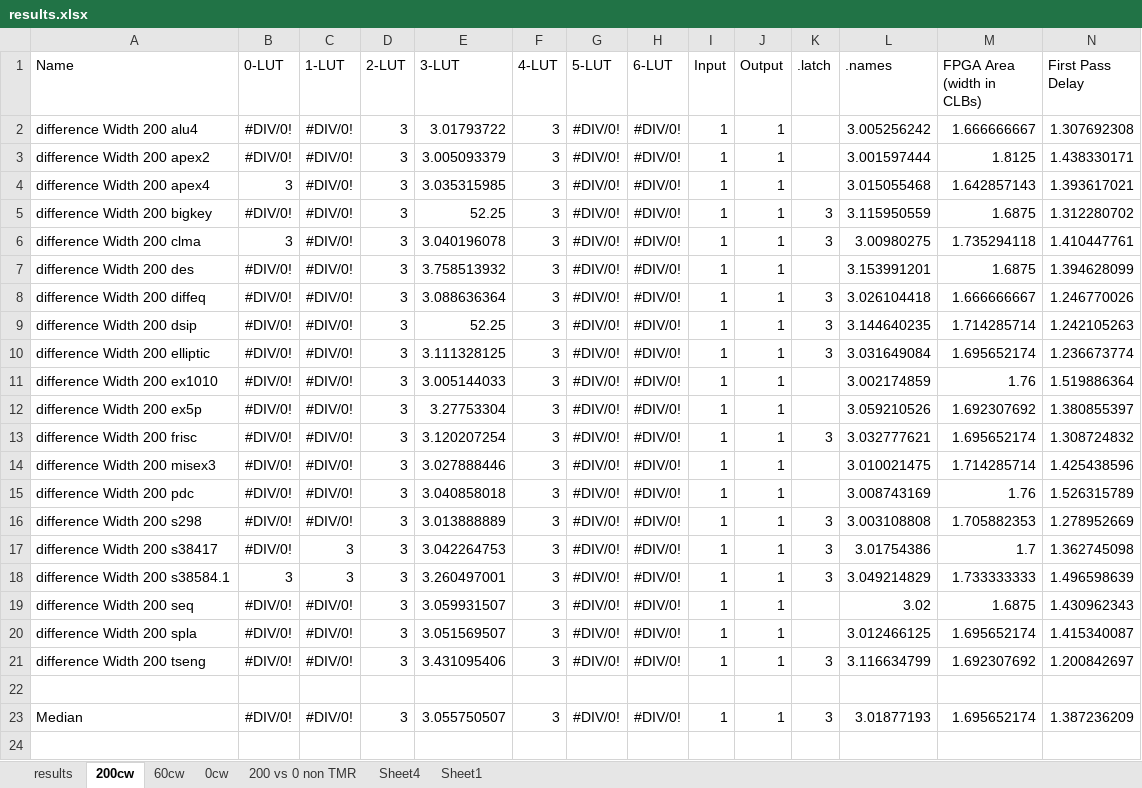
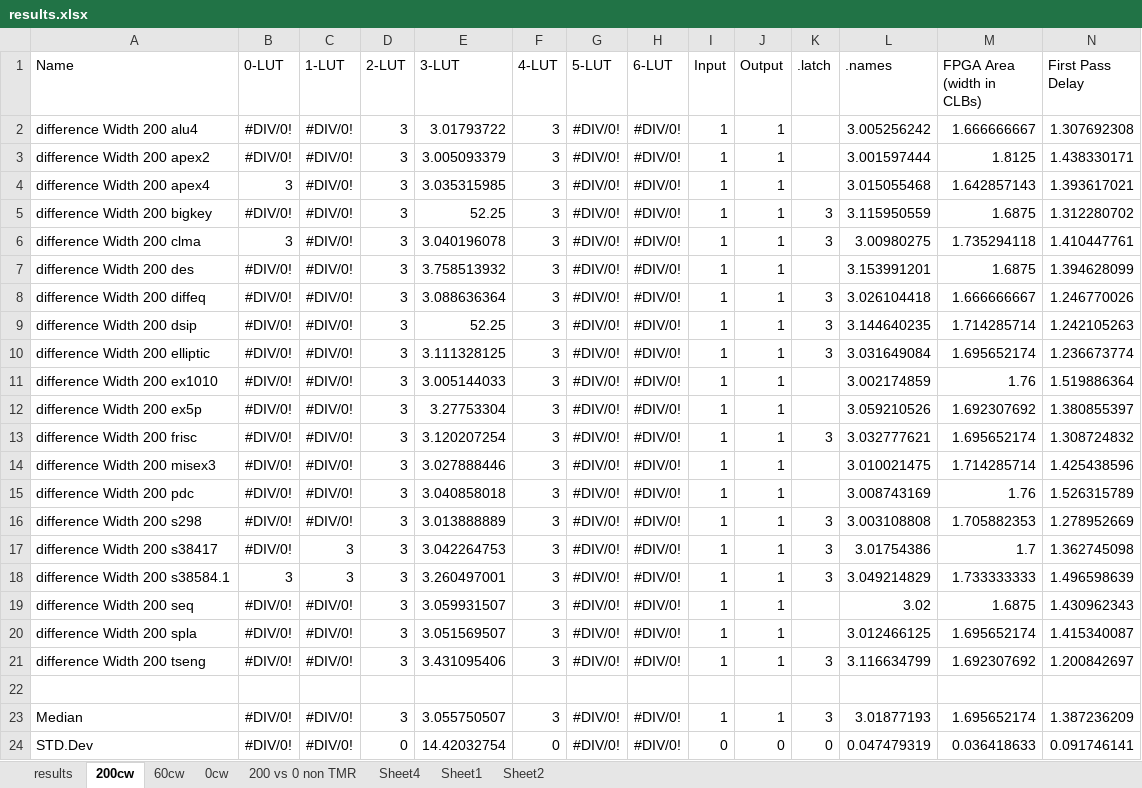
Before and after one commit to Jemima/ths, an Excel workbook: Results/results.xlsx, sheet 200cw, drawn as a sheet; only a part is shown; values as stored, in another font and other column widths than the file's, no borders; rows hold the shown columns only; the diff names each change by its address in the sheet, - before the commit and + after, or states it on an @@ line.

```diff
--- a/Results/results.xlsx (sheet 200cw)
+++ b/Results/results.xlsx (sheet 200cw)
+sheet tab: Sheet2
+row 24: STD.Dev | #DIV/0! | #DIV/0! | 0 | 14.42032754 | 0 | #DIV/0! | #DIV/0! | 0 | 0 | 0 | 0.047479319 | 0.036418633 | 0.091746141
```
Also changed, not shown: sheet 0cw, sheet 60cw, sheet Sheet1, charts or pictures, 8 other files.
